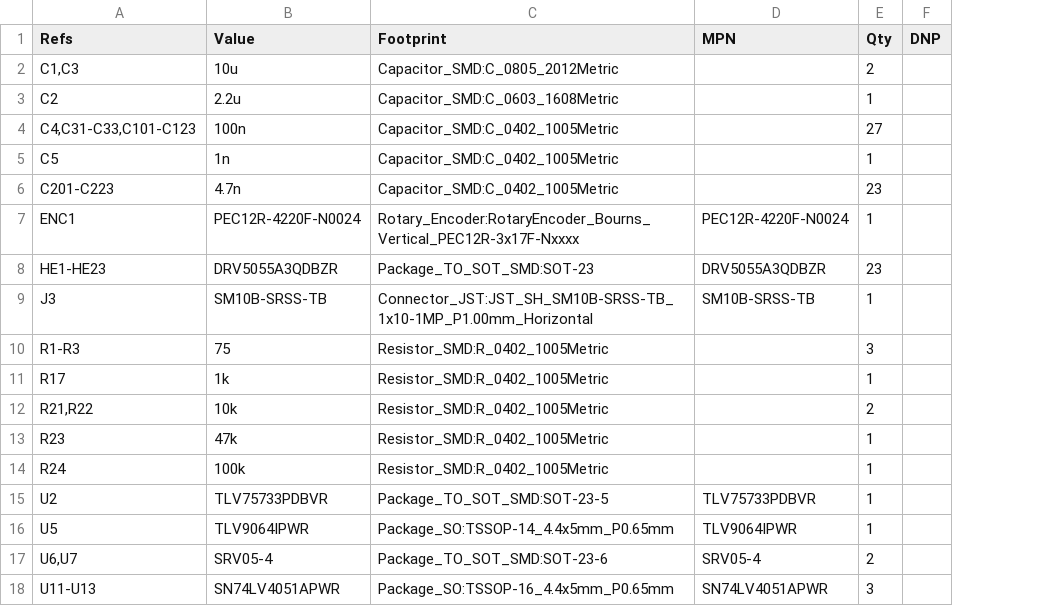
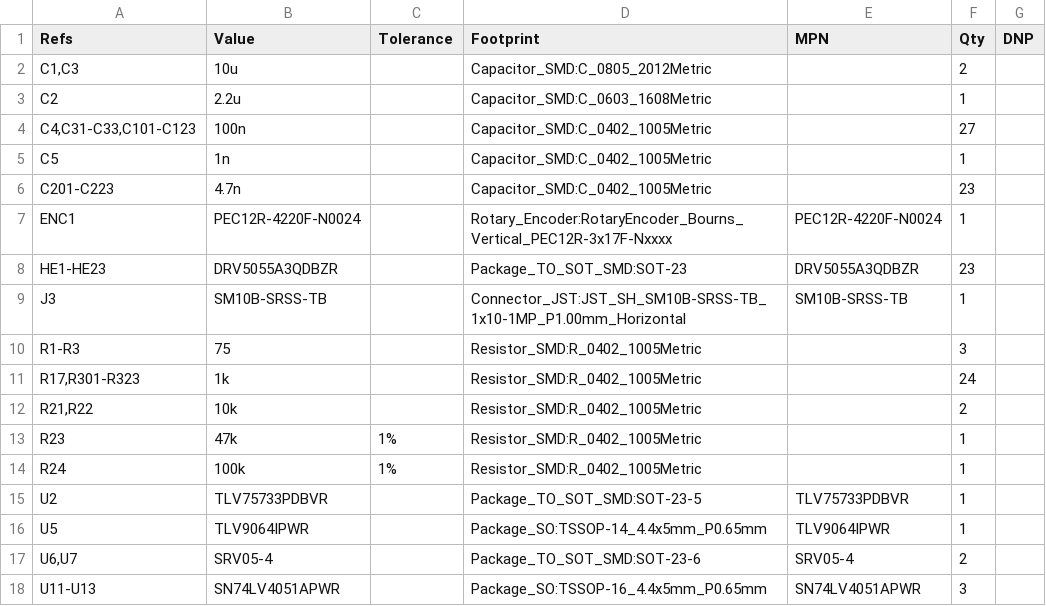
Before and after one commit to antwang0/VGACorne, a CSV file: hardware/bom/vgacorne-satellite.csv, drawn as a sheet; addresses are those after the commit; the diff names each change by its address in the sheet, - before the commit and + after, or states it on an @@ line.

```diff
--- a/hardware/bom/vgacorne-satellite.csv
+++ b/hardware/bom/vgacorne-satellite.csv
+column C (Tolerance), rows 13-14: 1% | 1%
-A11 (Refs): R17
+A11 (Refs): R17,R301-R323
-F11 (Qty): 1
+F11 (Qty): 24
```
Also changed, not shown: hardware/bom/vgacorne-link.csv, hardware/bom/vgacorne-main.csv, 54 other files.
